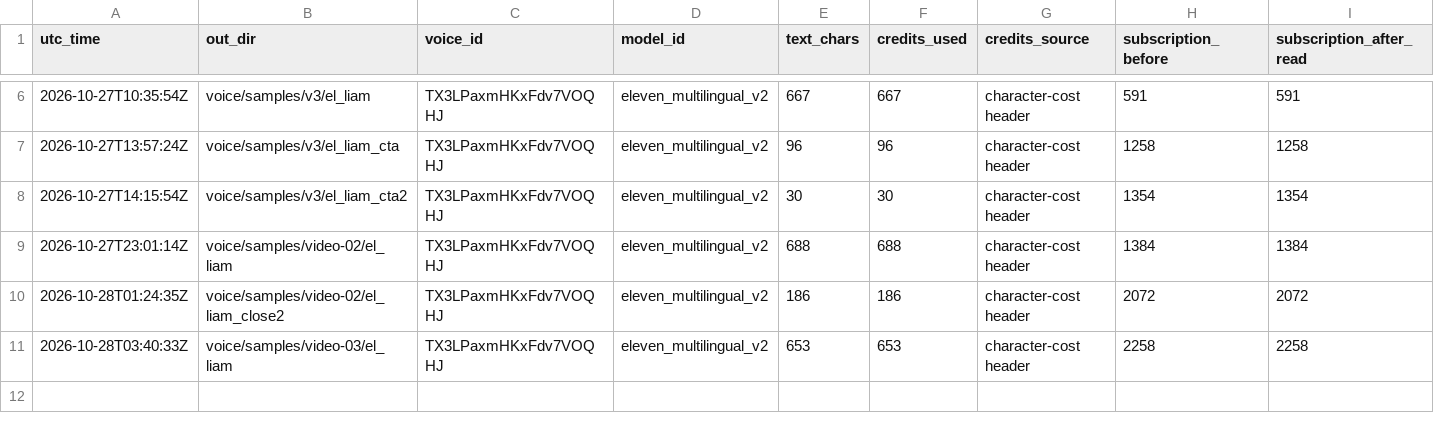
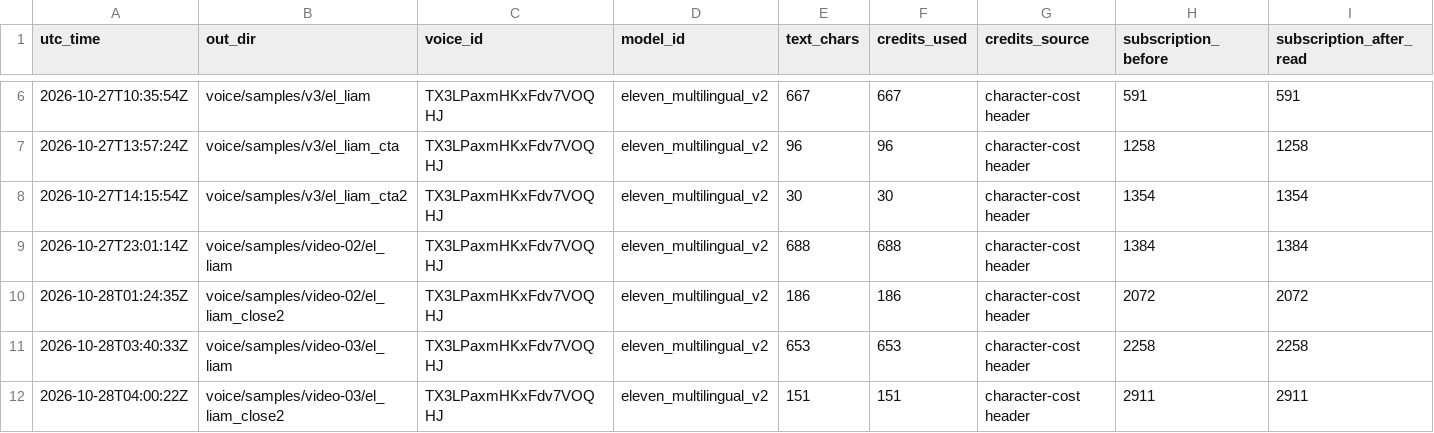
Before and after one commit to dzakysrd/sosialogi-video, a CSV file: voice/elevenlabs_usage.csv, drawn as a sheet; only a part is shown, gaps mark what is left out; rows hold the shown columns only; the diff names each change by its address in the sheet, - before the commit and + after, or states it on an @@ line.

```diff
--- a/voice/elevenlabs_usage.csv
+++ b/voice/elevenlabs_usage.csv
+row 12: 2026-10-28T04:00:22Z | voice/samples/video-03/el_liam_close2 | TX3LPaxmHKxFdv7VOQHJ | eleven_multilingual_v2 | 151 | 151 | character-cost header | 2911 | 2911
```
Also changed, not shown: 10 other files.
